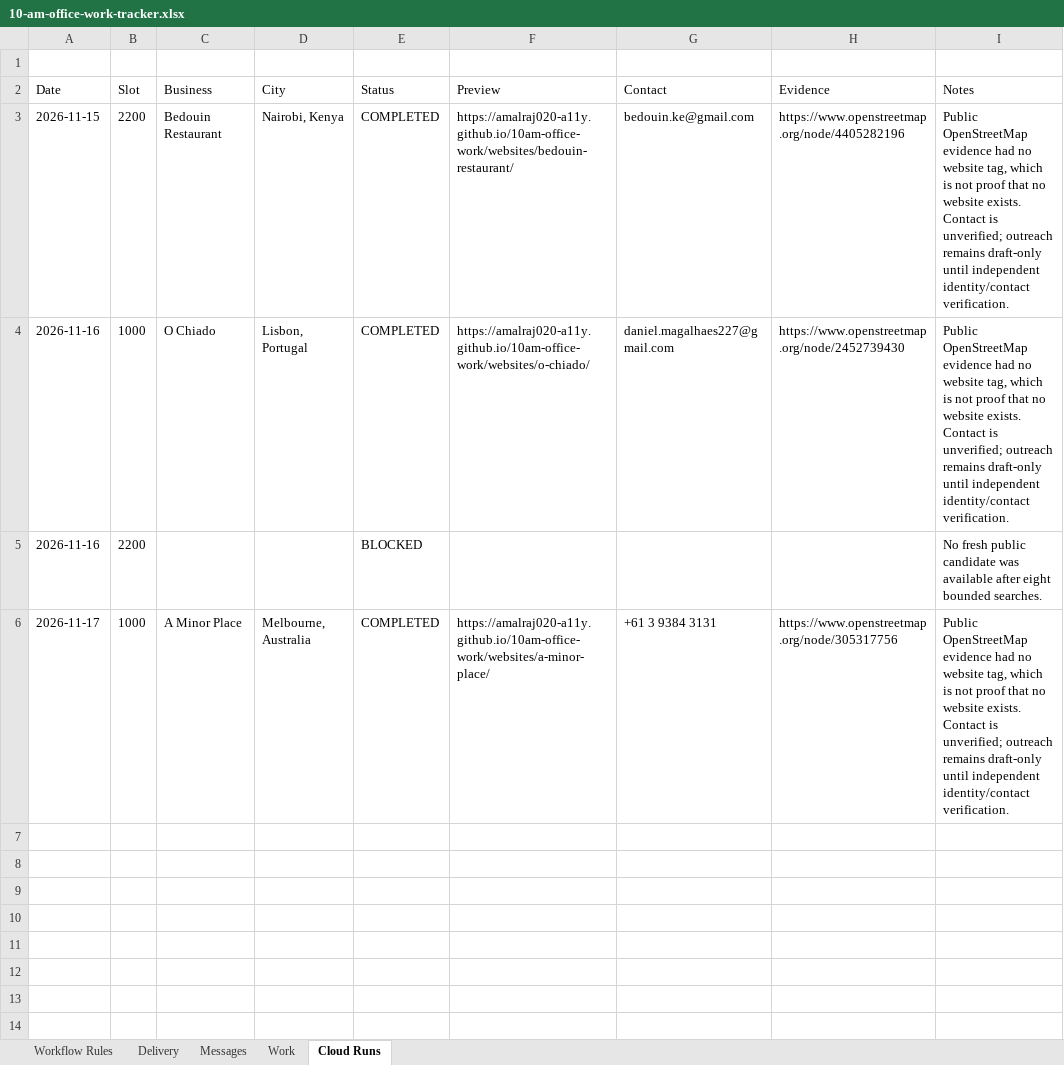
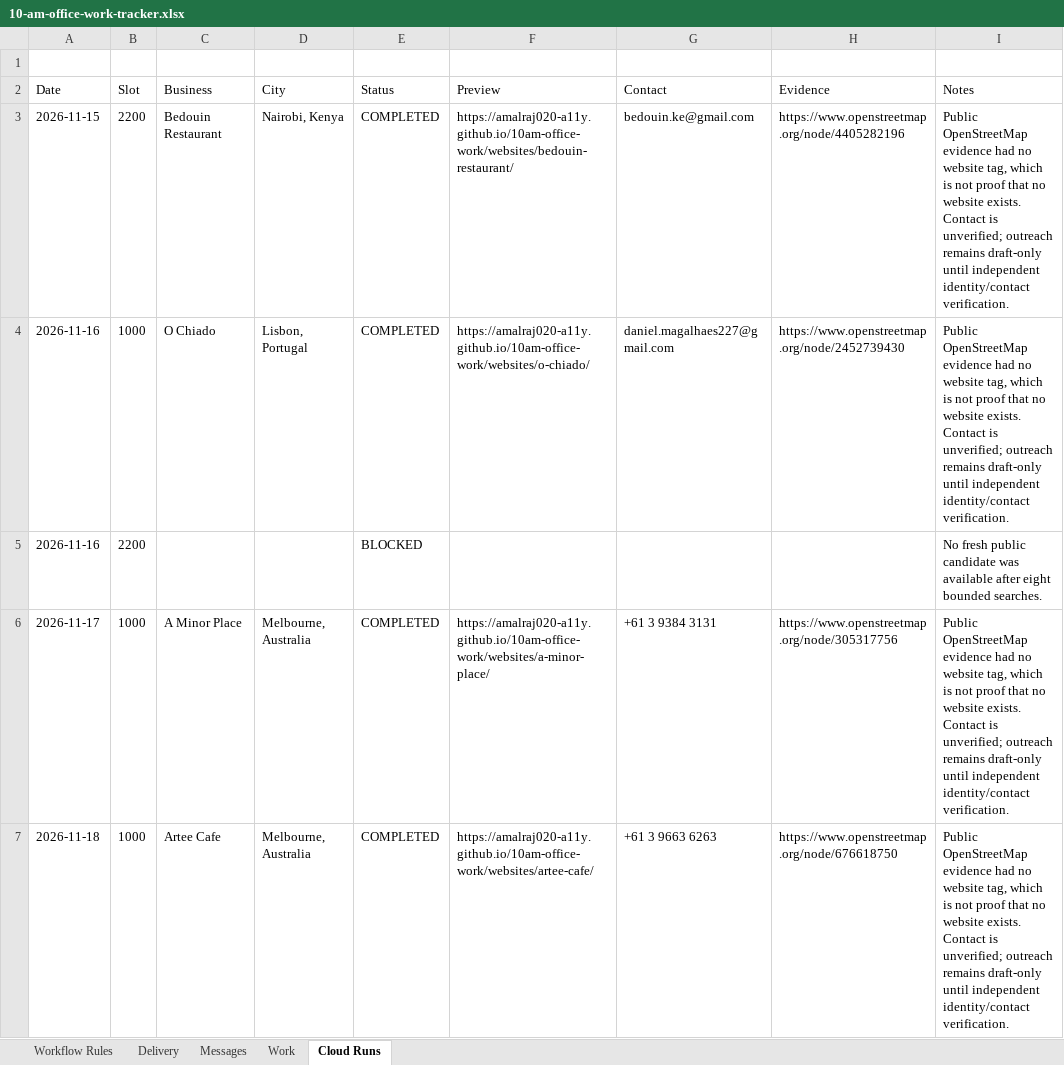
Before and after one commit to amalraj020-a11y/10am-office-work, an Excel workbook: work/10-am-office-work-tracker.xlsx, sheet Cloud Runs, drawn as a sheet; values as stored, in another font and other column widths than the file's, no borders; the diff names each change by its address in the sheet, - before the commit and + after, or states it on an @@ line.

Commit message:
Run Amala local-business cloud website slot

```diff
--- a/work/10-am-office-work-tracker.xlsx (sheet Cloud Runs)
+++ b/work/10-am-office-work-tracker.xlsx (sheet Cloud Runs)
+row 7: 2026-11-18 | 1000 | Artee Cafe | Melbourne, Australia | COMPLETED | https://amalraj020-a11y.github.io/10am-office-work/websites/artee-cafe/ | +61 3 9663 6263 | https://www.openstreetmap.org/node/676618750 | Public OpenStreetMap evidence had no website tag, which is not proof that no website exists. Contact is unverified; outreach remains draft-only until independent identity/contact verification.
```
Also changed, not shown: 8 other files.
